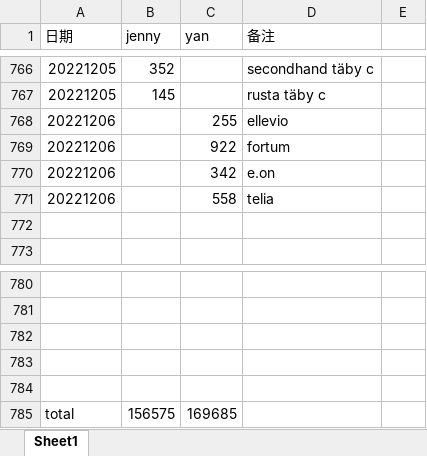
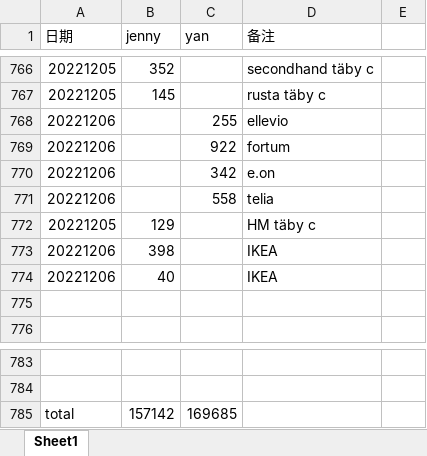
Before and after one commit to yanhuanwang/cost2022, an Excel workbook: cost2022.xlsx, sheet Sheet1, drawn as a sheet; only a part is shown, gaps mark what is left out; values as stored, in another font and other column widths than the file's, no borders; removed rows and columns are numbered as before the commit, all else as after; the diff names each change by its address in the sheet, - before the commit and + after, or states it on an @@ line.

Commit message:
jenny20221206

```diff
--- a/cost2022.xlsx (sheet Sheet1)
+++ b/cost2022.xlsx (sheet Sheet1)
+row 772: 20221205 | 129 |  | HM täby c
+row 773: 20221206 | 398 |  | IKEA
+row 774: 20221206 | 40 |  | IKEA
-row 782: (empty)
-row 783: (empty)
-row 784: (empty)
-B785 (jenny): 156575
+B785 (jenny): 157142
```
